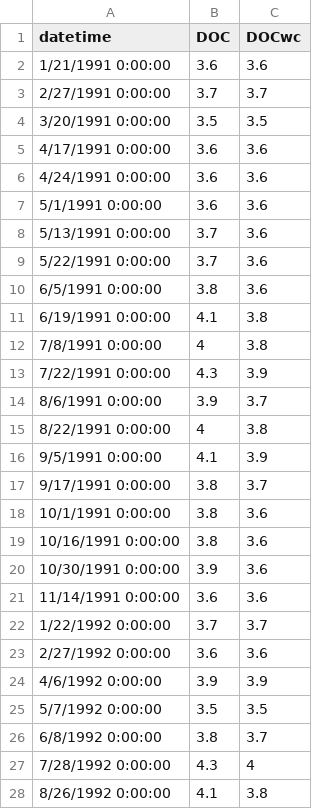
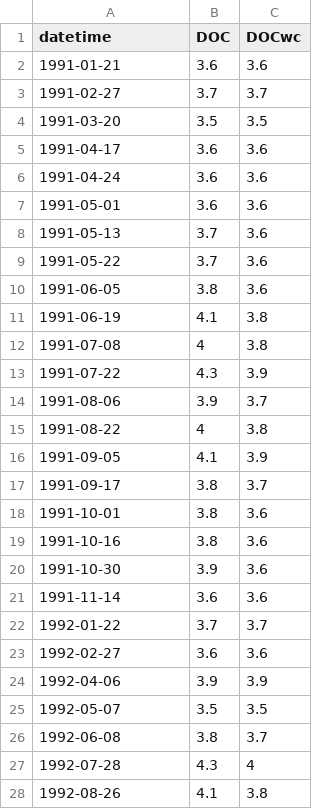
Before and after one commit to GLEON/SOS, a CSV file: HarpLake/HarpValidationDOC.csv, drawn as a sheet; only a part is shown; the diff covers the shown part only.

Commit message:
updated timestamps for Harp

```diff
--- a/HarpLake/HarpValidationDOC.csv
+++ b/HarpLake/HarpValidationDOC.csv
@@ -1,28 +1,28 @@
 datetime,DOC,DOCwc
-1/21/1991 0:00:00,3.6,3.6
-2/27/1991 0:00:00,3.7,3.7
-3/20/1991 0:00:00,3.5,3.5
-4/17/1991 0:00:00,3.6,3.6
-4/24/1991 0:00:00,3.6,3.6
-5/1/1991 0:00:00,3.6,3.6
-5/13/1991 0:00:00,3.7,3.6
-5/22/1991 0:00:00,3.7,3.6
-6/5/1991 0:00:00,3.8,3.6
-6/19/1991 0:00:00,4.1,3.8
-7/8/1991 0:00:00,4,3.8
-7/22/1991 0:00:00,4.3,3.9
-8/6/1991 0:00:00,3.9,3.7
-8/22/1991 0:00:00,4,3.8
-9/5/1991 0:00:00,4.1,3.9
-9/17/1991 0:00:00,3.8,3.7
-10/1/1991 0:00:00,3.8,3.6
-10/16/1991 0:00:00,3.8,3.6
-10/30/1991 0:00:00,3.9,3.6
-11/14/1991 0:00:00,3.6,3.6
-1/22/1992 0:00:00,3.7,3.7
-2/27/1992 0:00:00,3.6,3.6
-4/6/1992 0:00:00,3.9,3.9
-5/7/1992 0:00:00,3.5,3.5
-6/8/1992 0:00:00,3.8,3.7
-7/28/1992 0:00:00,4.3,4
-8/26/1992 0:00:00,4.1,3.8
+1991-01-21,3.6,3.6
+1991-02-27,3.7,3.7
+1991-03-20,3.5,3.5
+1991-04-17,3.6,3.6
+1991-04-24,3.6,3.6
+1991-05-01,3.6,3.6
+1991-05-13,3.7,3.6
+1991-05-22,3.7,3.6
+1991-06-05,3.8,3.6
+1991-06-19,4.1,3.8
+1991-07-08,4,3.8
+1991-07-22,4.3,3.9
+1991-08-06,3.9,3.7
+1991-08-22,4,3.8
+1991-09-05,4.1,3.9
+1991-09-17,3.8,3.7
+1991-10-01,3.8,3.6
+1991-10-16,3.8,3.6
+1991-10-30,3.9,3.6
+1991-11-14,3.6,3.6
+1992-01-22,3.7,3.7
+1992-02-27,3.6,3.6
+1992-04-06,3.9,3.9
+1992-05-07,3.5,3.5
+1992-06-08,3.8,3.7
+1992-07-28,4.3,4
+1992-08-26,4.1,3.8
```
Also changed, not shown: 93 edited cells elsewhere in this file, HarpLake/HarpValidationDO.csv, 3 other files.
